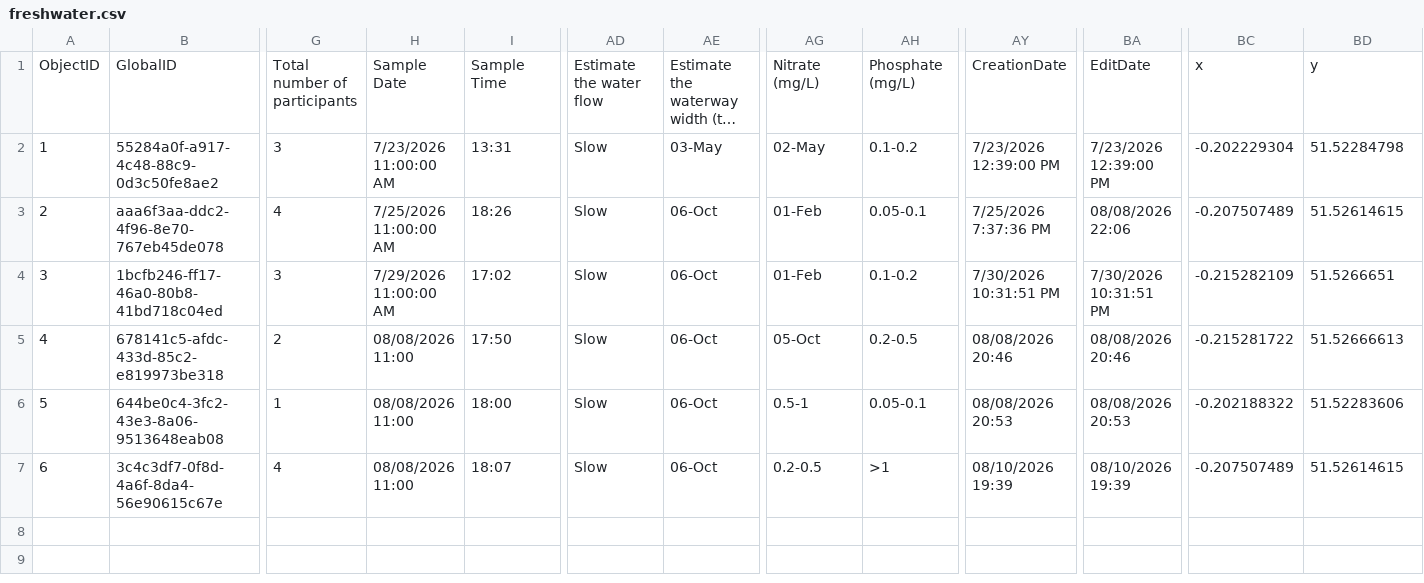
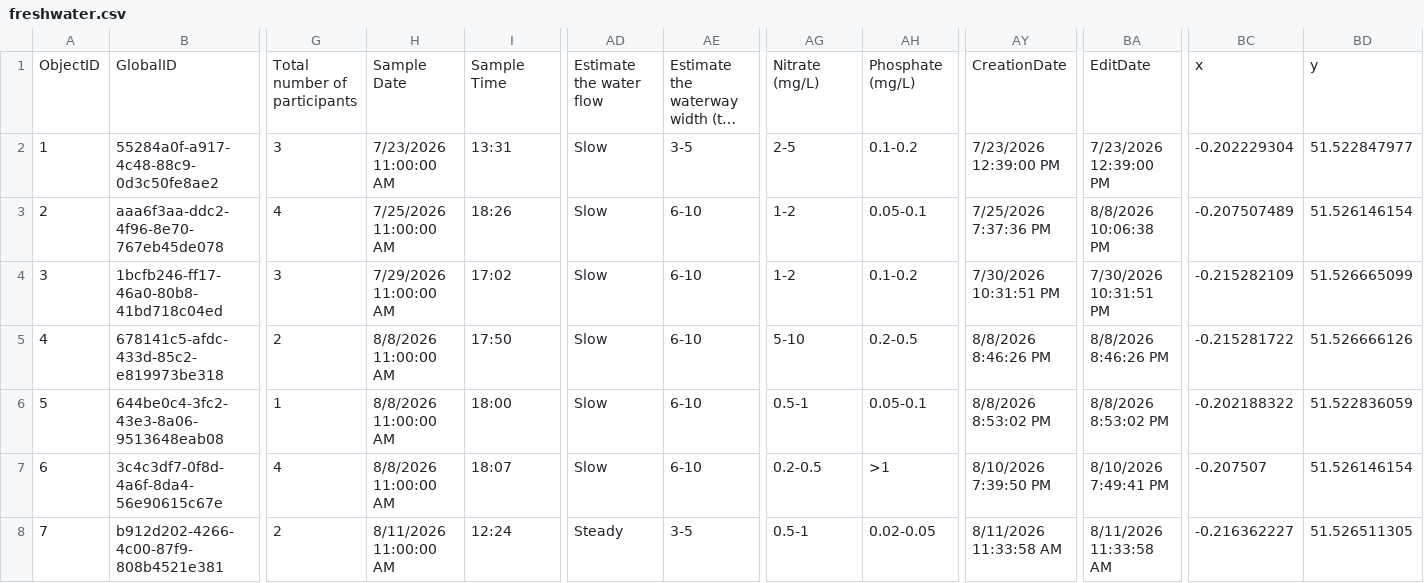
Before and after one commit to raylancashire/queens-park-canal-map, a CSV file: freshwater.csv, drawn as a sheet; only a part is shown, gaps mark what is left out; long unchanged cells end in …; rows hold the shown columns only; the diff names each change by its address in the sheet, - before the commit and + after, or states it on an @@ line.

Commit message:
new dataset

```diff
--- a/freshwater.csv
+++ b/freshwater.csv
-AE2: 03-May
+AE2: 3-5
-AG2: 02-May
+AG2: 2-5
-BD2: 51.52284798
+BD2: 51.522847977
-AE3:AE7: 06-Oct
+AE3:AE7: 6-10
-AG3:AG4: 01-Feb
+AG3:AG4: 1-2
-BA3: 08/08/2026 22:06
+BA3: 8/8/2026 10:06:38 PM
-BD3: 51.52614615
+BD3: 51.526146154
-BD4: 51.5266651
+BD4: 51.526665099
-H5:H7: 08/08/2026 11:00
+H5:H7: 8/8/2026 11:00:00 AM
-AG5: 05-Oct
+AG5: 5-10
-AY5: 08/08/2026 20:46
+AY5: 8/8/2026 8:46:26 PM
-BA5: 08/08/2026 20:46
+BA5: 8/8/2026 8:46:26 PM
-BD5: 51.52666613
+BD5: 51.526666126
-AY6: 08/08/2026 20:53
+AY6: 8/8/2026 8:53:02 PM
-BA6: 08/08/2026 20:53
+BA6: 8/8/2026 8:53:02 PM
-BD6: 51.52283606
+BD6: 51.522836059
-AY7: 08/10/2026 19:39
+AY7: 8/10/2026 7:39:50 PM
-BA7: 08/10/2026 19:39
+BA7: 8/10/2026 7:49:41 PM
-BC7: -0.207507489
+BC7: -0.207507
-BD7: 51.52614615
+BD7: 51.526146154
+row 8: 7 | b912d202-4266-4c00-87f9-808b4521e381 | 2 | 8/11/2026 11:00:00 AM | 12:24 | Steady | 3-5 | 0.5-1 | 0.02-0.05 | 8/11/2026 11:33:58 AM | 8/11/2026 11:33:58 AM | -0.216362227 | 51.526511305
```
Also changed, not shown: 1 other file.
